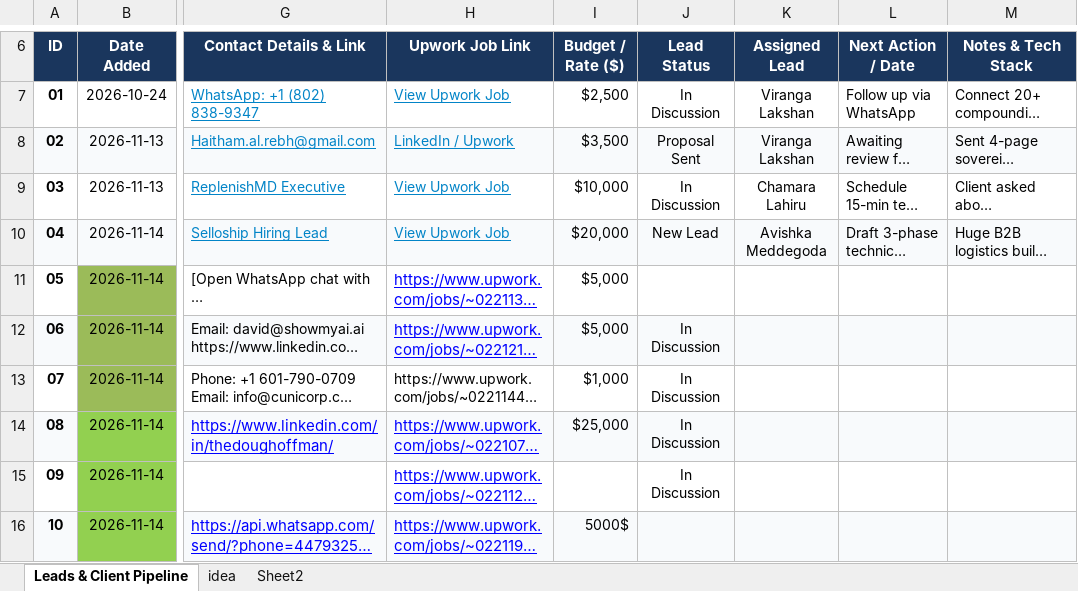
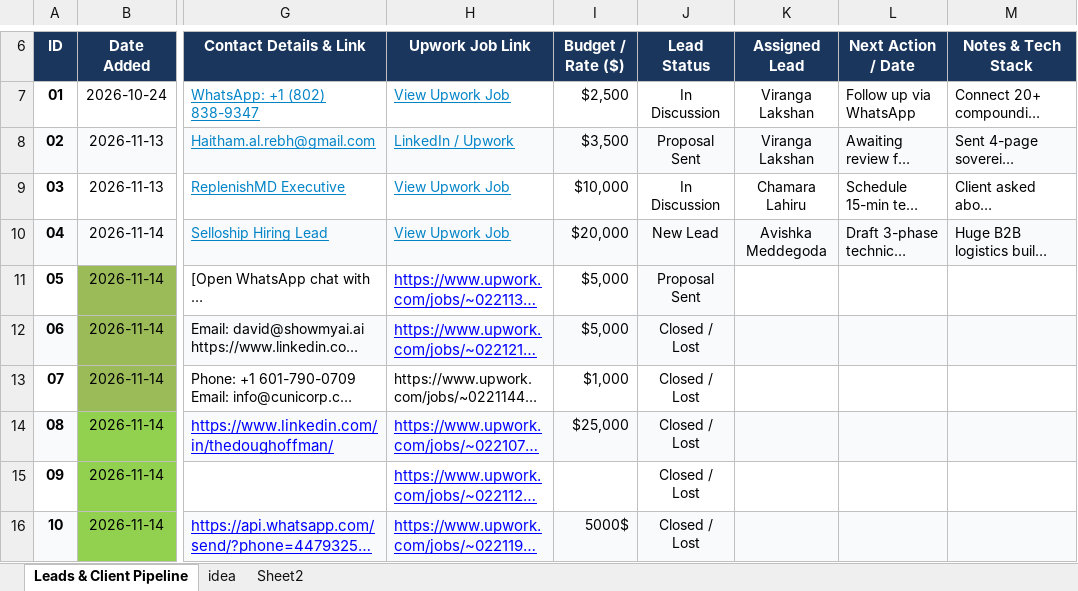
Before and after one commit to viranga-lakshan/portfolio, an Excel workbook: Upwork_Client_Leads_Tracker.xlsx, sheet Leads & Client Pipeline, drawn as a sheet; only a part is shown, gaps mark what is left out; long unchanged cells end in …; values as stored, in another font and other column widths than the file's, no borders; conditional formats not drawn; the diff covers the shown part only; the diff names each change by its address in the sheet, - before the commit and + after, or states it on an @@ line.

```diff
--- a/Upwork_Client_Leads_Tracker.xlsx (sheet Leads & Client Pipeline)
+++ b/Upwork_Client_Leads_Tracker.xlsx (sheet Leads & Client Pipeline)
-J11 (Lead Status): (empty)
+J11 (Lead Status): Proposal Sent
-J11 fill: none
+J11 fill: #F8FAFC
-J12:J15 (Lead Status): In Discussion
+J12:J15 (Lead Status): Closed / Lost
-J16 (Lead Status): (empty)
+J16 (Lead Status): Closed / Lost
```
Also changed, not shown: 16 edited cells and cell formats elsewhere in this sheet, 29 other files.
